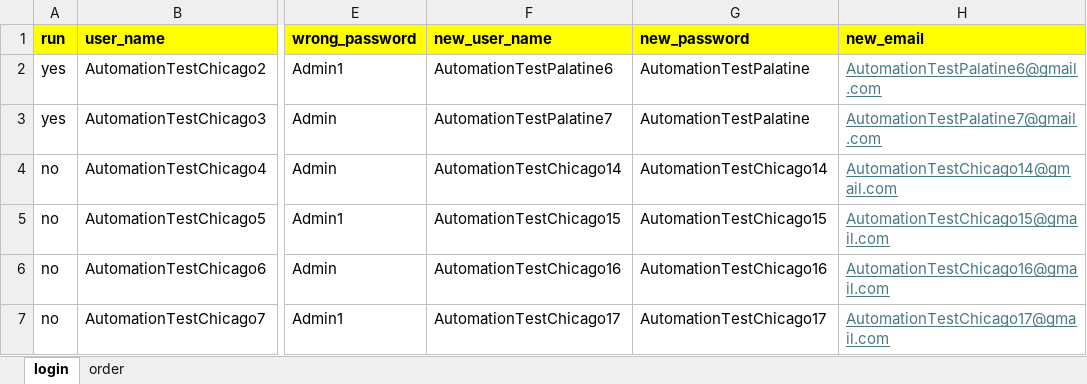
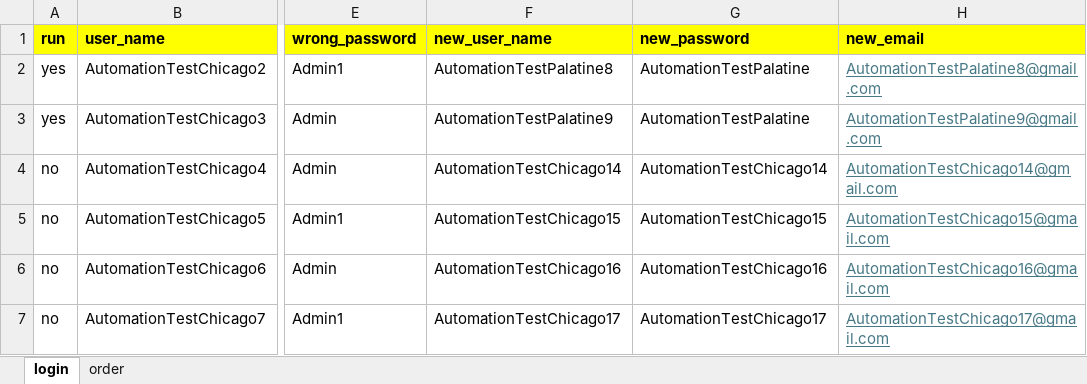
Before and after one commit to DmitriyV7/POM6, an Excel workbook: src/main/resources/test_data/Test_Data.xlsx, sheet login, drawn as a sheet; only a part is shown, gaps mark what is left out; values as stored, in another font and other column widths than the file's, no borders; the diff names each change by its address in the sheet, - before the commit and + after, or states it on an @@ line.

```diff
--- a/src/main/resources/test_data/Test_Data.xlsx (sheet login)
+++ b/src/main/resources/test_data/Test_Data.xlsx (sheet login)
-F2 (new_user_name): AutomationTestPalatine6
+F2 (new_user_name): AutomationTestPalatine8
-H2 (new_email): AutomationTestPalatine6@gmail.com
+H2 (new_email): AutomationTestPalatine8@gmail.com
-F3 (new_user_name): AutomationTestPalatine7
+F3 (new_user_name): AutomationTestPalatine9
-H3 (new_email): AutomationTestPalatine7@gmail.com
+H3 (new_email): AutomationTestPalatine9@gmail.com
```
Also changed, not shown: sheet order.
